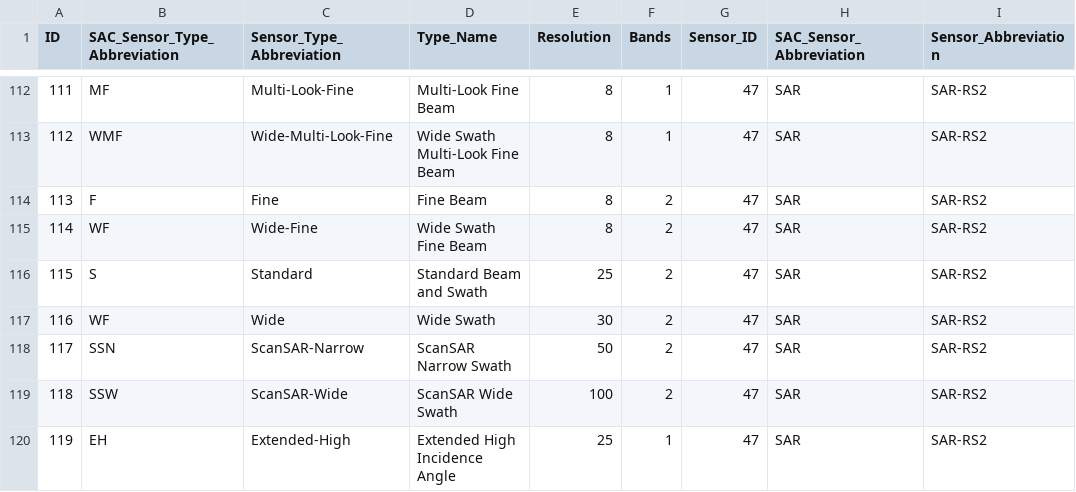
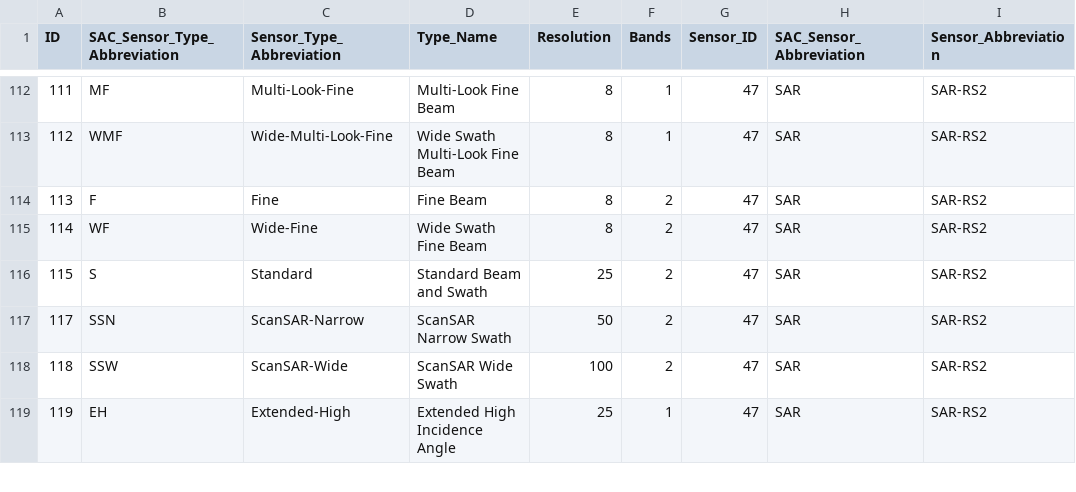
Before and after one commit to ketankartoza/catalogue_fork, a CSV file: sql/migrations/dictionaries_v5/SensorType.csv, drawn as a sheet; only a part is shown, gaps mark what is left out; the diff names each change by its address in the sheet, - before the commit and + after, or states it on an @@ line.

Commit message:
Migrations for new dictionary v5 schema and importer

```diff
--- a/sql/migrations/dictionaries_v5/SensorType.csv
+++ b/sql/migrations/dictionaries_v5/SensorType.csv
-row 117: 116 | WF | Wide | Wide Swath | 30 | 2 | 47 | SAR | SAR-RS2
```
Also changed, not shown: 3 other files.
